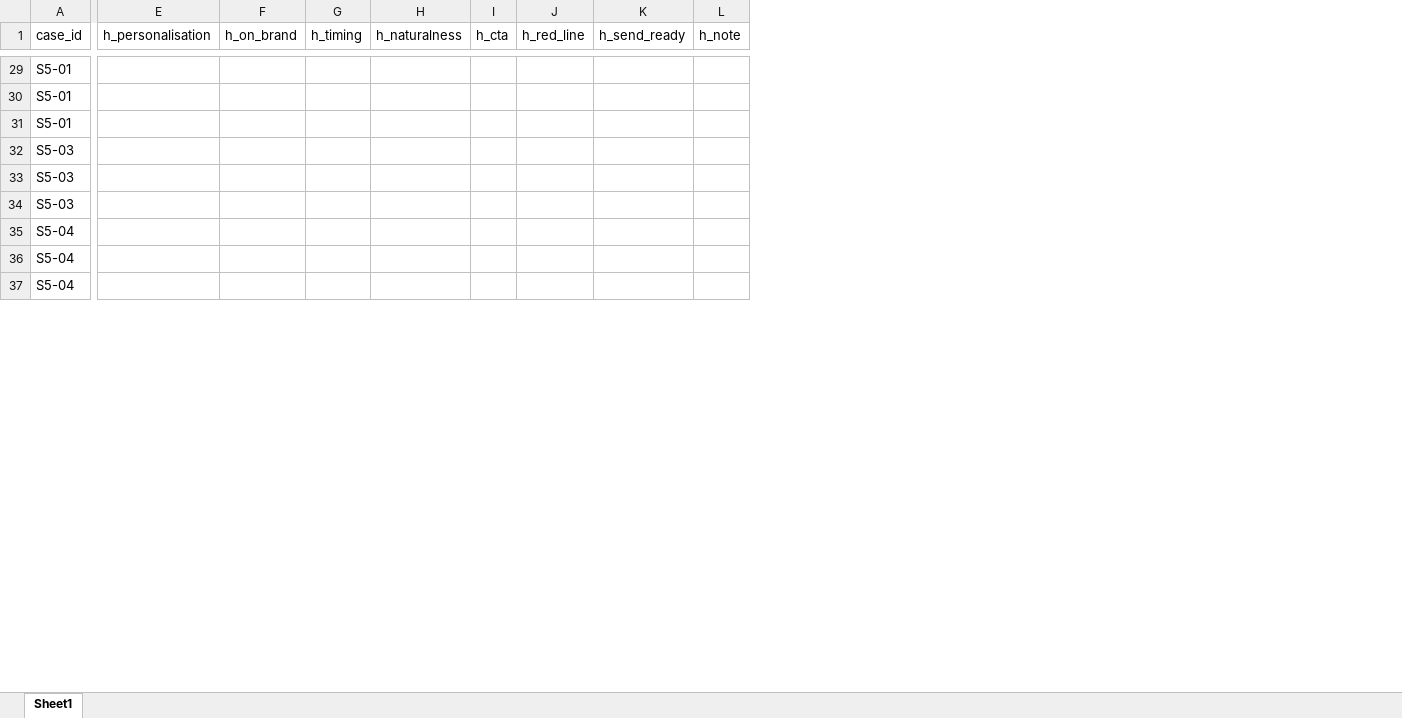
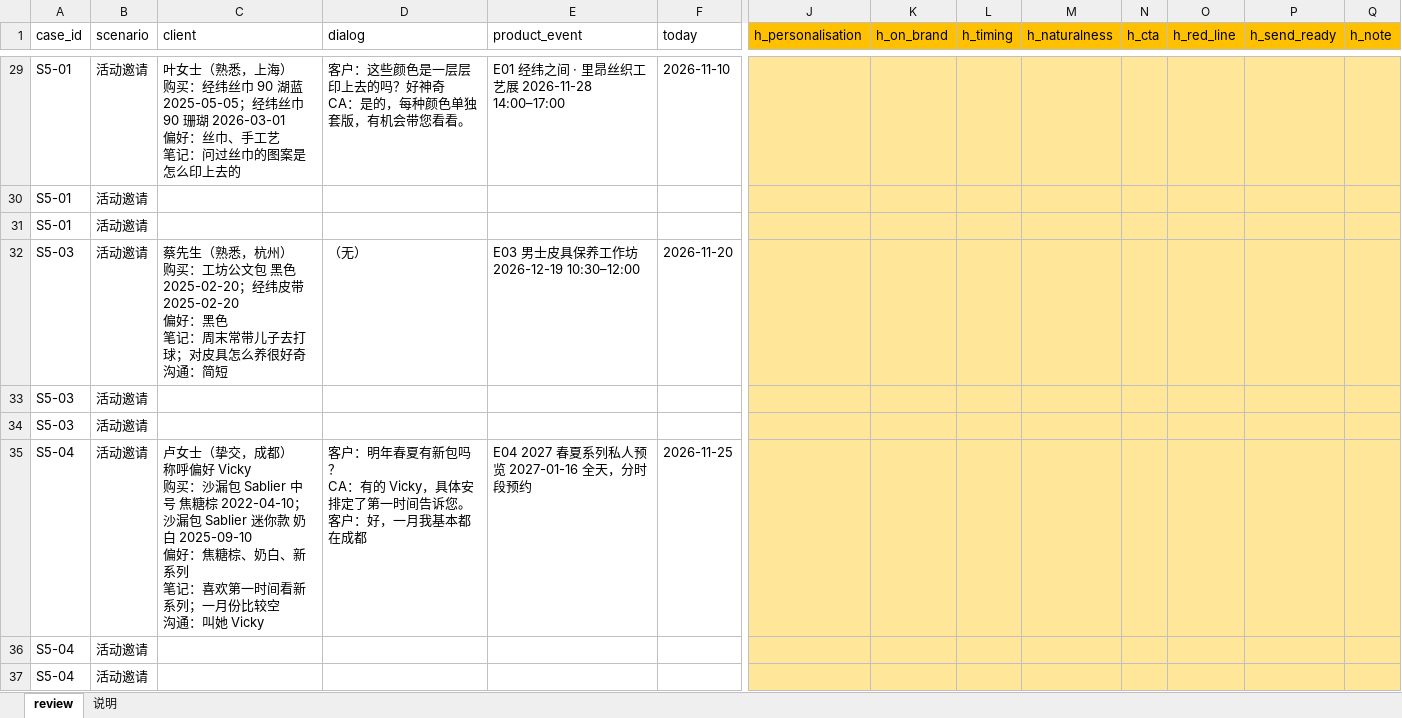
Before and after one commit to xukanz/olvene-ca-copilot, an Excel workbook: eval/results/human_review_v1.xlsx, sheet review, drawn as a sheet; only a part is shown, gaps mark what is left out; values as stored, in another font and other column widths than the file's, no borders; addresses are those after the commit; ↵ is a line break in a cell; the diff covers the shown part only; the diff names each change by its address in the sheet, - before the commit and + after, or states it on an @@ line.

```diff
--- a/eval/results/human_review_v1.xlsx (sheet review)
+++ b/eval/results/human_review_v1.xlsx (sheet review)
-sheet tab: Sheet1
+sheet tab: review
+sheet tab: 说明
+column B (scenario), rows 29-37: all 活动邀请
+column C (client), rows 29-35: 叶女士（熟悉，上海） ↵ 购买：经纬丝巾 90 湖蓝 2025-05-05；经纬丝巾 90 珊瑚 2026-03-01 ↵ 偏好：丝巾、手工艺 ↵ 笔记：问过丝巾的图案是怎么印上去的 |  |  | 蔡先生（熟悉，杭州） ↵ 购买：工坊公文包 黑色 2025-02-20；经纬皮带 2025-02-20 ↵ 偏好：黑色 ↵ 笔记：周末常带儿子去打球；对皮具怎么养很好奇 ↵ 沟通：简短 |  |  | 卢女士（挚交，成都） ↵ 称呼偏好 Vicky ↵ 购买：沙漏包 Sablier 中号 焦糖棕 2022-04-10；沙漏包 Sablier 迷你款 奶白 2025-09-10 ↵ 偏好：焦糖棕、奶白、新系列 ↵ 笔记：喜欢第一时间看新系列；一月份比较空 ↵ 沟通：叫她 Vicky
+column D (dialog), rows 29-35: 客户：这些颜色是一层层印上去的吗？好神奇 ↵ CA：是的，每种颜色单独套版，有机会带您看看。 |  |  | （无） |  |  | 客户：明年春夏有新包吗？ ↵ CA：有的 Vicky，具体安排定了第一时间告诉您。 ↵ 客户：好，一月我基本都在成都
+column E (product_event), rows 29-35: E01 经纬之间 · 里昂丝织工艺展 2026-11-28 14:00–17:00 |  |  | E03 男士皮具保养工作坊 2026-12-19 10:30–12:00 |  |  | E04 2027 春夏系列私人预览 2027-01-16 全天，分时段预约
+column F (today), rows 29-35: 2026-11-10 |  |  | 2026-11-20 |  |  | 2026-11-25
-J1:Q1 fill: none
+J1:Q1 fill: #FFC000
-J29:Q37 fill: none
+J29:Q37 fill: #FFE699
```
Also changed, not shown: cell formats elsewhere in this sheet, 36 other files.
